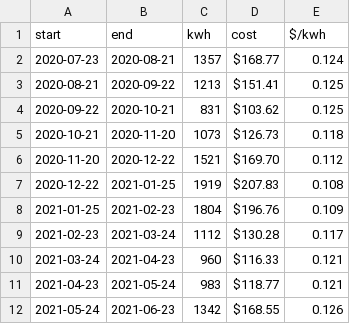
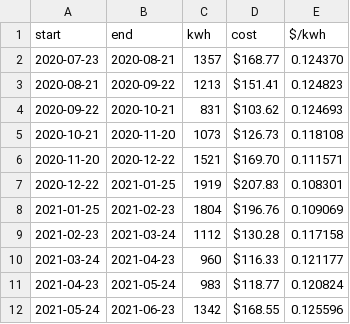
Before and after one commit to dinomite/dominion-time-of-use, a CSV file: billing.csv, drawn as a sheet.

Commit message:
Improve accuracy; model basic billing
- More precision in existing billing info
- Use human timestamps in energy measurements

```diff
--- a/billing.csv
+++ b/billing.csv
@@ -1,12 +1,12 @@
 start,end,kwh,cost,$/kwh
-2020-07-23,2020-08-21,1357,$168.77,0.124
-2020-08-21,2020-09-22,1213,$151.41,0.125
-2020-09-22,2020-10-21,831,$103.62,0.125
-2020-10-21,2020-11-20,1073,$126.73,0.118
-2020-11-20,2020-12-22,1521,$169.70,0.112
-2020-12-22,2021-01-25,1919,$207.83,0.108
-2021-01-25,2021-02-23,1804,$196.76,0.109
-2021-02-23,2021-03-24,1112,$130.28,0.117
-2021-03-24,2021-04-23,960,$116.33,0.121
-2021-04-23,2021-05-24,983,$118.77,0.121
-2021-05-24,2021-06-23,1342,$168.55,0.126
+2020-07-23,2020-08-21,1357,$168.77,0.124370
+2020-08-21,2020-09-22,1213,$151.41,0.124823
+2020-09-22,2020-10-21,831,$103.62,0.124693
+2020-10-21,2020-11-20,1073,$126.73,0.118108
+2020-11-20,2020-12-22,1521,$169.70,0.111571
+2020-12-22,2021-01-25,1919,$207.83,0.108301
+2021-01-25,2021-02-23,1804,$196.76,0.109069
+2021-02-23,2021-03-24,1112,$130.28,0.117158
+2021-03-24,2021-04-23,960,$116.33,0.121177
+2021-04-23,2021-05-24,983,$118.77,0.120824
+2021-05-24,2021-06-23,1342,$168.55,0.125596
```
Also changed, not shown: 5 other files.
